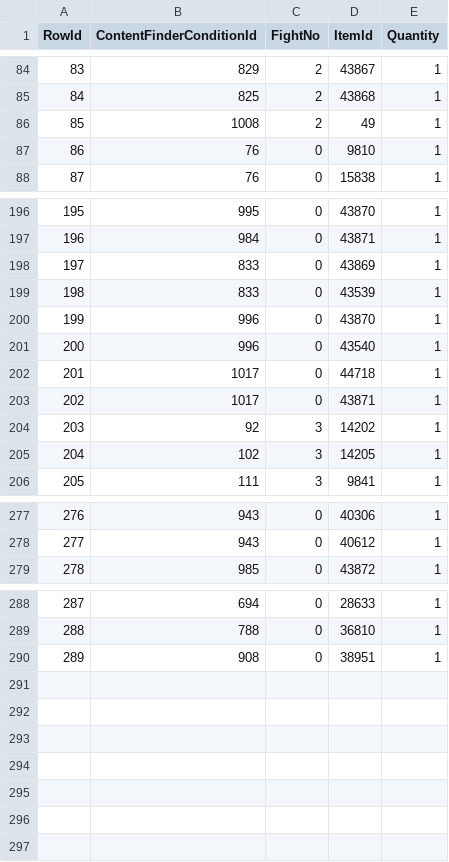
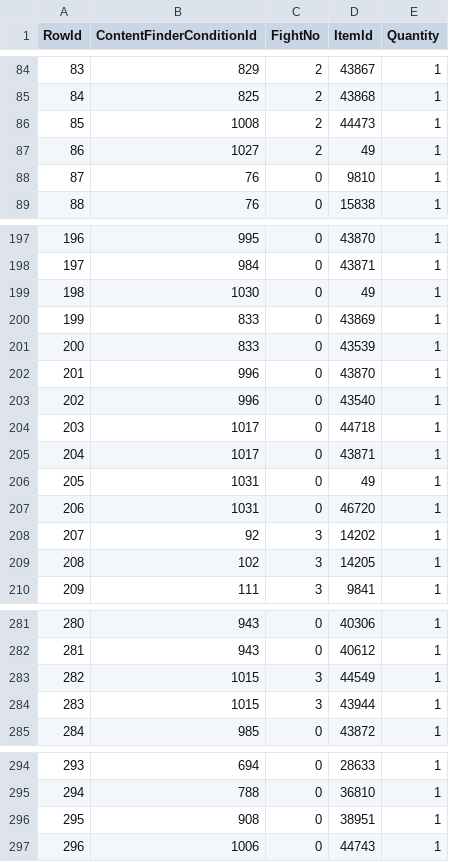
Before and after one commit to Critical-Impact/LuminaSupplemental, a CSV file: src/LuminaSupplemental.Excel/Generated/DungeonBossDrop.csv, drawn as a sheet; only a part is shown, gaps mark what is left out; addresses are those after the commit; the diff names each change by its address in the sheet, - before the commit and + after, or states it on an @@ line.

```diff
--- a/src/LuminaSupplemental.Excel/Generated/DungeonBossDrop.csv
+++ b/src/LuminaSupplemental.Excel/Generated/DungeonBossDrop.csv
-D86 (ItemId): 49
+D86 (ItemId): 44473
+row 87: 86 | 1027 | 2 | 49 | 1
@@ column A (RowId) renumbered between rows 88 and 296 @@
+row 199: 198 | 1030 | 0 | 49 | 1
+row 206: 205 | 1031 | 0 | 49 | 1
+row 207: 206 | 1031 | 0 | 46720 | 1
+row 283: 282 | 1015 | 3 | 44549 | 1
+row 284: 283 | 1015 | 3 | 43944 | 1
+row 297: 296 | 1006 | 0 | 44743 | 1
```
Also changed, not shown: src/LuminaSupplemental.Excel/Generated/DungeonBoss.csv, src/LuminaSupplemental.Excel/Generated/DungeonBossChest.csv, 12 other files.
